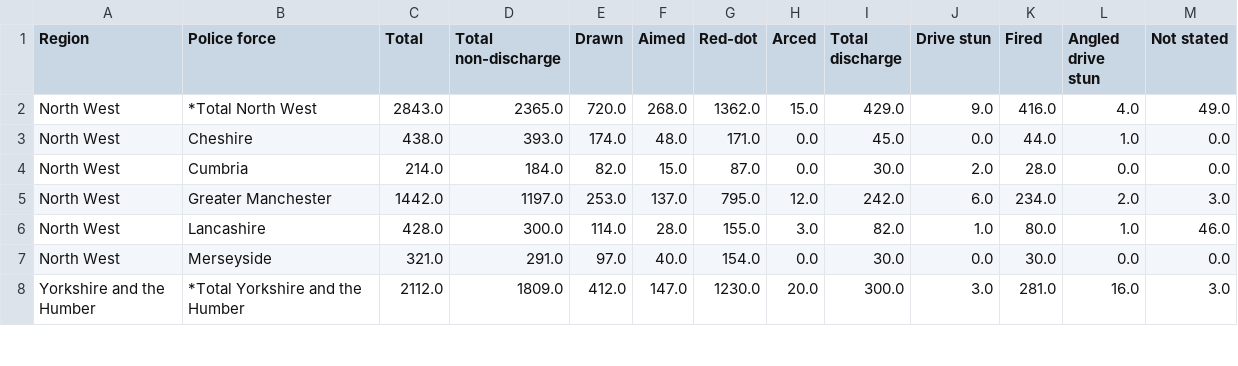
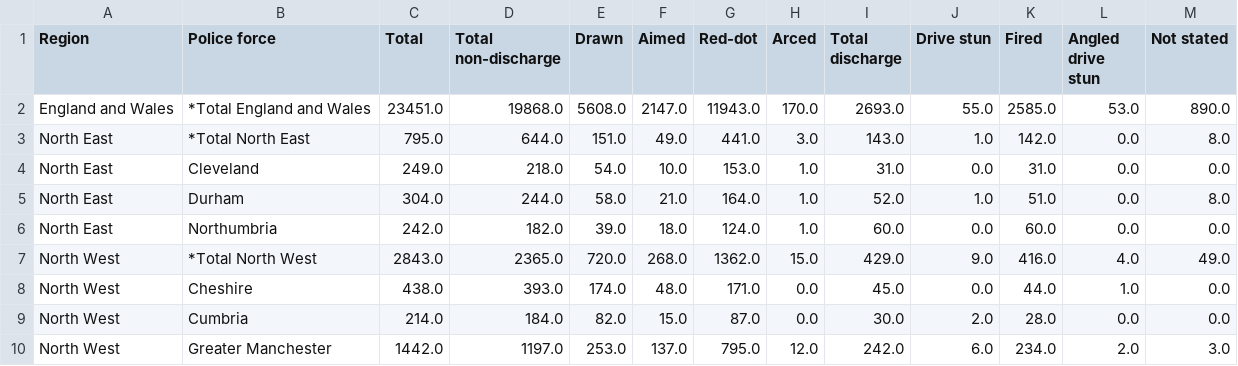
Before and after one commit to Resistance-Lab/resistancelab_data, a CSV file: cleaned_data/use-of-force/by-ced-type-force-region/april2018-march2019.csv, drawn as a sheet; only a part is shown; the shorter side is filled out with more unchanged rows; the diff names each change by its address in the sheet, - before the commit and + after, or states it on an @@ line.

Commit message:
fix missing forces

```diff
--- a/cleaned_data/use-of-force/by-ced-type-force-region/april2018-march2019.csv
+++ b/cleaned_data/use-of-force/by-ced-type-force-region/april2018-march2019.csv
+row 2: England and Wales | *Total England and Wales | 23451.0 | 19868.0 | 5608.0 | 2147.0 | 11943.0 | 170.0 | 2693.0 | 55.0 | 2585.0 | 53.0 | 890.0
+row 3: North East | *Total North East | 795.0 | 644.0 | 151.0 | 49.0 | 441.0 | 3.0 | 143.0 | 1.0 | 142.0 | 0.0 | 8.0
+row 4: North East | Cleveland | 249.0 | 218.0 | 54.0 | 10.0 | 153.0 | 1.0 | 31.0 | 0.0 | 31.0 | 0.0 | 0.0
+row 5: North East | Durham | 304.0 | 244.0 | 58.0 | 21.0 | 164.0 | 1.0 | 52.0 | 1.0 | 51.0 | 0.0 | 8.0
+row 6: North East | Northumbria | 242.0 | 182.0 | 39.0 | 18.0 | 124.0 | 1.0 | 60.0 | 0.0 | 60.0 | 0.0 | 0.0
```
Also changed, not shown: analysis/0004-taser-usage/taser-use-by-force-by-year.csv, 1 other file.
